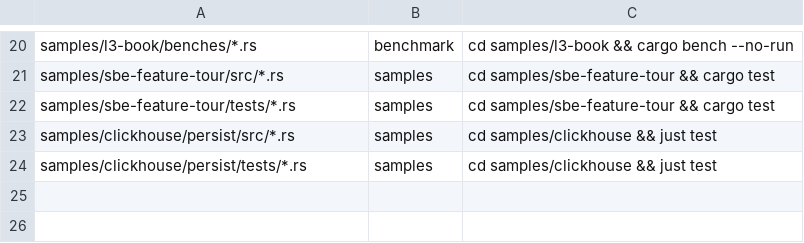
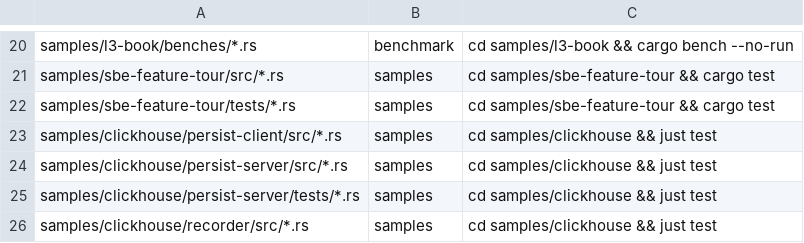
Before and after one commit to bitgorust/ergon, a TSV file: test-lanes.tsv, drawn as a sheet; only a part is shown, gaps mark what is left out.

Commit message:
feat(samples/clickhouse): record through an Aeron client into an archive-replaying ClickHouse ingester, with tracing tables and exact decimals

```diff
--- a/test-lanes.tsv
+++ b/test-lanes.tsv
@@ -22,3 +22,5 @@ samples/sbe-feature-tour/src/*.rs	samples	cd samples/sbe-feature-tour && cargo t
 samples/sbe-feature-tour/tests/*.rs	samples	cd samples/sbe-feature-tour && cargo test
-samples/clickhouse/persist/src/*.rs	samples	cd samples/clickhouse && just test
-samples/clickhouse/persist/tests/*.rs	samples	cd samples/clickhouse && just test
+samples/clickhouse/persist-client/src/*.rs	samples	cd samples/clickhouse && just test
+samples/clickhouse/persist-server/src/*.rs	samples	cd samples/clickhouse && just test
+samples/clickhouse/persist-server/tests/*.rs	samples	cd samples/clickhouse && just test
+samples/clickhouse/recorder/src/*.rs	samples	cd samples/clickhouse && just test
```
Also changed, not shown: 1 other file.
